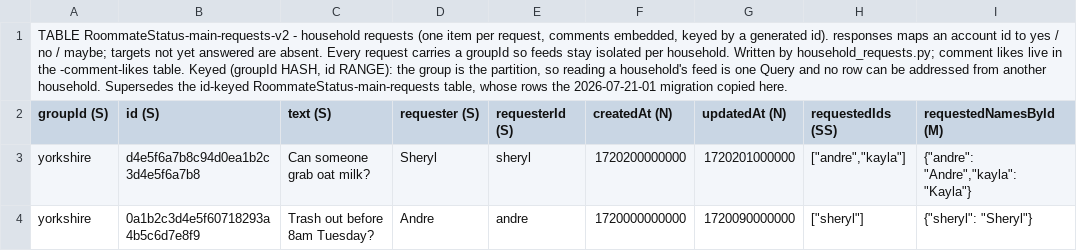
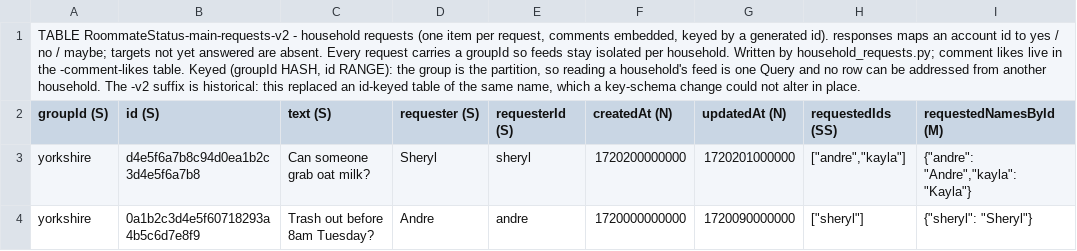
Before and after one commit to chang432/roommate-status-app, a CSV file: infrastructure/db_schema/prod/RoommateStatus-main-requests-v2.csv, drawn as a sheet; only a part is shown; the diff names each change by its address in the sheet, - before the commit and + after, or states it on an @@ line.

```diff
--- a/infrastructure/db_schema/prod/RoommateStatus-main-requests-v2.csv
+++ b/infrastructure/db_schema/prod/RoommateStatus-main-requests-v2.csv
-A1 (groupId (S)): …another household. Supersedes the id-keyed RoommateStatus-main-requests table, whose rows the 2026-07-21-01 migration copied here.
+A1 (groupId (S)): …another household. The -v2 suffix is historical: this replaced an id-keyed table of the same name, which a key-schema change could not alter in place.
```
Also changed, not shown: infrastructure/db_schema/dev/RoommateStatus-dev-requests-v2.csv, infrastructure/db_schema/dev/RoommateStatus-dev-shows-v2.csv, 41 other files.
